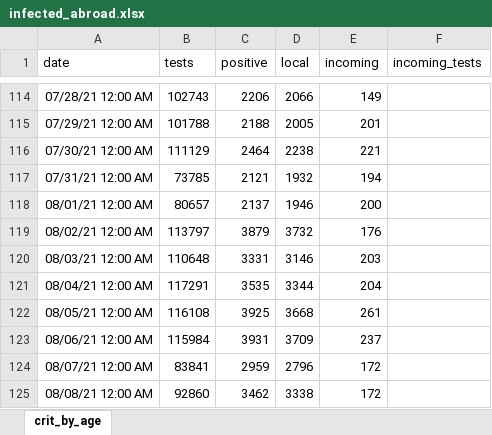
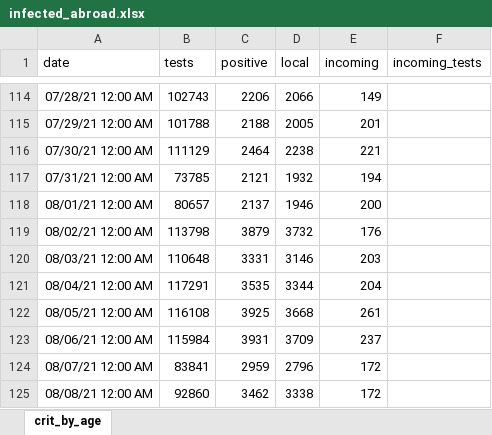
Before and after one commit to yuval-harpaz/covid-19-israel-matlab, an Excel workbook: data/Israel/infected_abroad.xlsx, sheet crit_by_age, drawn as a sheet; only a part is shown, gaps mark what is left out; values as stored, in another font and other column widths than the file's, no borders; the diff covers the shown part only; the diff names each change by its address in the sheet, - before the commit and + after, or states it on an @@ line.

```diff
--- a/data/Israel/infected_abroad.xlsx (sheet crit_by_age)
+++ b/data/Israel/infected_abroad.xlsx (sheet crit_by_age)
-B119 (tests): 113797
+B119 (tests): 113798
```
Also changed, not shown: 1 added row and 24 edited cells elsewhere in this sheet, 14 other files.
